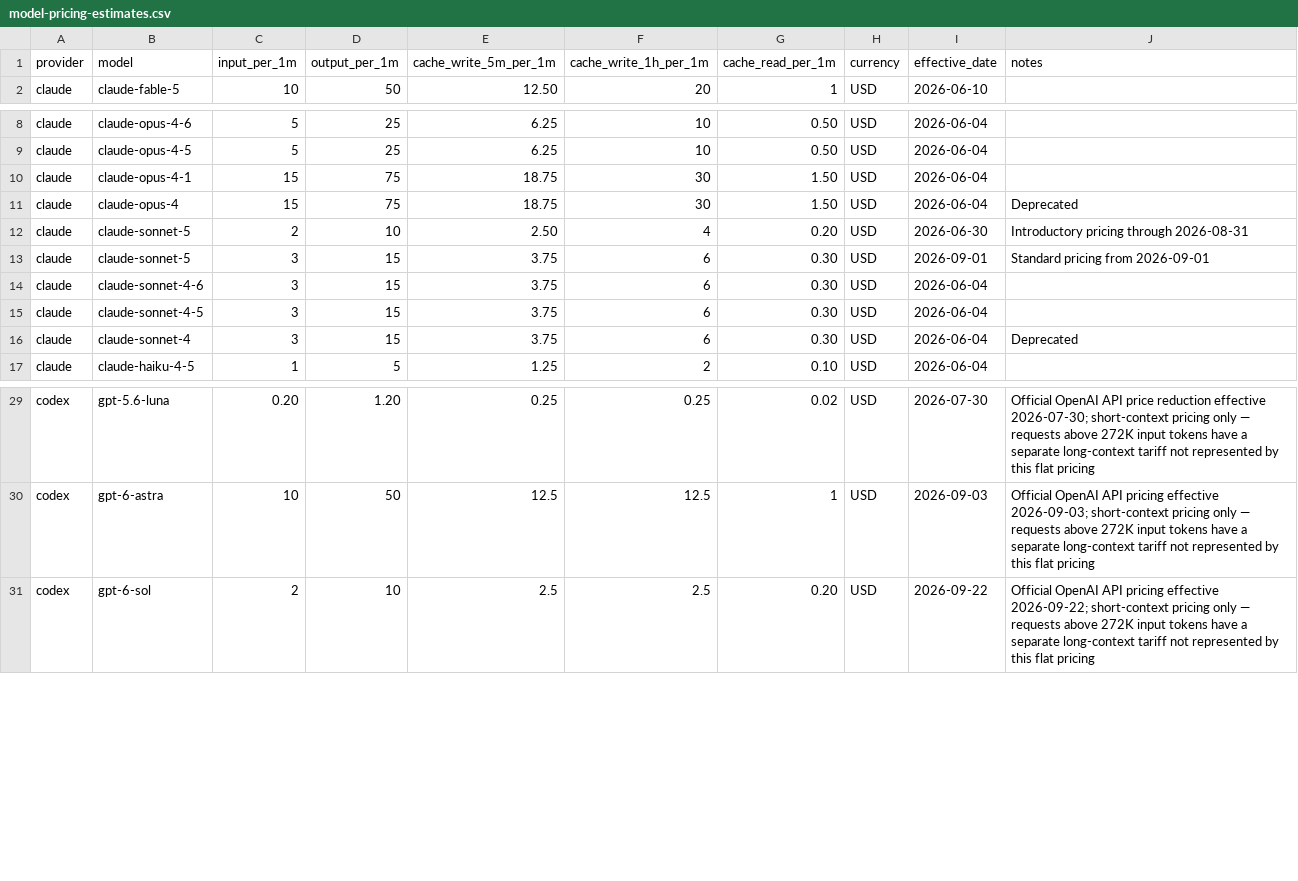
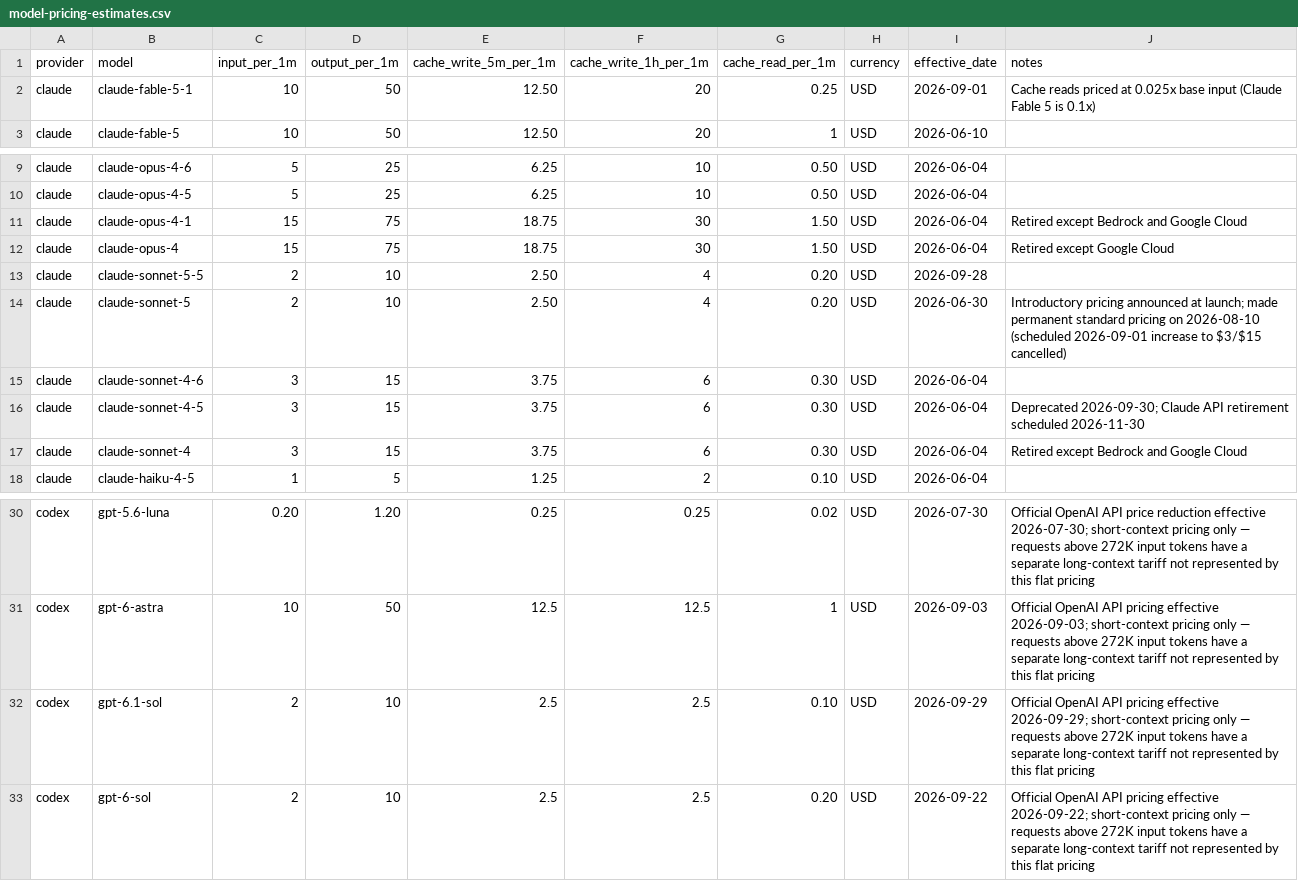
Before and after one commit to TheKrush/PromptFuel, a CSV file: data/model-pricing-estimates.csv, drawn as a sheet; only a part is shown, gaps mark what is left out.

Commit message:
Update model pricing for latest Claude and Codex releases

```diff
--- a/data/model-pricing-estimates.csv
+++ b/data/model-pricing-estimates.csv
@@ -1,2 +1,3 @@
 provider,model,input_per_1m,output_per_1m,cache_write_5m_per_1m,cache_write_1h_per_1m,cache_read_per_1m,currency,effective_date,notes
+claude,claude-fable-5-1,10,50,12.50,20,0.25,USD,2026-09-01,Cache reads priced at 0.025x base input (Claude Fable 5 is 0.1x)
 claude,claude-fable-5,10,50,12.50,20,1,USD,2026-06-10,
@@ -9,9 +10,9 @@ claude,claude-opus-4-6,5,25,6.25,10,0.50,USD,2026-06-04,
 claude,claude-opus-4-5,5,25,6.25,10,0.50,USD,2026-06-04,
-claude,claude-opus-4-1,15,75,18.75,30,1.50,USD,2026-06-04,
-claude,claude-opus-4,15,75,18.75,30,1.50,USD,2026-06-04,Deprecated
-claude,claude-sonnet-5,2,10,2.50,4,0.20,USD,2026-06-30,Introductory pricing through 2026-08-31
-claude,claude-sonnet-5,3,15,3.75,6,0.30,USD,2026-09-01,Standard pricing from 2026-09-01
+claude,claude-opus-4-1,15,75,18.75,30,1.50,USD,2026-06-04,Retired except Bedrock and Google Cloud
+claude,claude-opus-4,15,75,18.75,30,1.50,USD,2026-06-04,Retired except Google Cloud
+claude,claude-sonnet-5-5,2,10,2.50,4,0.20,USD,2026-09-28,
+claude,claude-sonnet-5,2,10,2.50,4,0.20,USD,2026-06-30,Introductory pricing announced at launch; made permanent standard pricing on 2026-08-10 (scheduled 2026-09-01 increase to $3/$15 cancelled)
 claude,claude-sonnet-4-6,3,15,3.75,6,0.30,USD,2026-06-04,
-claude,claude-sonnet-4-5,3,15,3.75,6,0.30,USD,2026-06-04,
-claude,claude-sonnet-4,3,15,3.75,6,0.30,USD,2026-06-04,Deprecated
+claude,claude-sonnet-4-5,3,15,3.75,6,0.30,USD,2026-06-04,Deprecated 2026-09-30; Claude API retirement scheduled 2026-11-30
+claude,claude-sonnet-4,3,15,3.75,6,0.30,USD,2026-06-04,Retired except Bedrock and Google Cloud
 claude,claude-haiku-4-5,1,5,1.25,2,0.10,USD,2026-06-04,
@@ -30,2 +31,3 @@ codex,gpt-5.6-luna,0.20,1.20,0.25,0.25,0.02,USD,2026-07-30,Official OpenAI API p
 codex,gpt-6-astra,10,50,12.5,12.5,1,USD,2026-09-03,Official OpenAI API pricing effective 2026-09-03; short-context pricing only — requests above 272K input tokens have a separate long-context tariff not represented by this flat pricing
+codex,gpt-6.1-sol,2,10,2.5,2.5,0.10,USD,2026-09-29,Official OpenAI API pricing effective 2026-09-29; short-context pricing only — requests above 272K input tokens have a separate long-context tariff not represented by this flat pricing
 codex,gpt-6-sol,2,10,2.5,2.5,0.20,USD,2026-09-22,Official OpenAI API pricing effective 2026-09-22; short-context pricing only — requests above 272K input tokens have a separate long-context tariff not represented by this flat pricing
```
Also changed, not shown: 2 other files.
